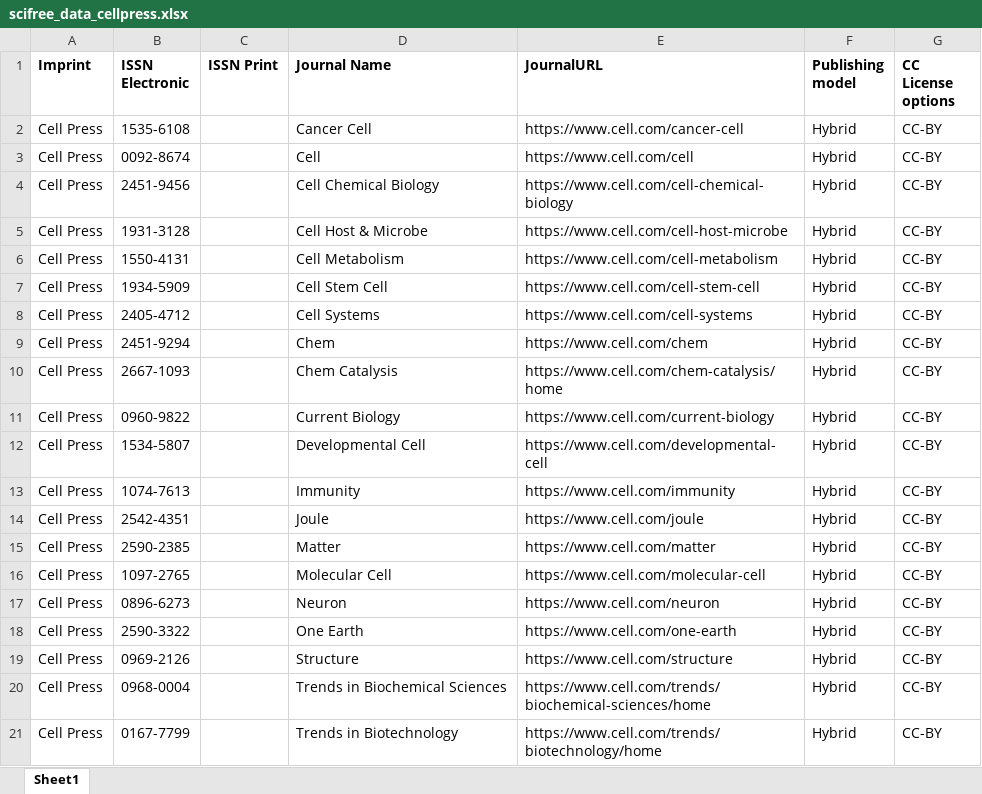
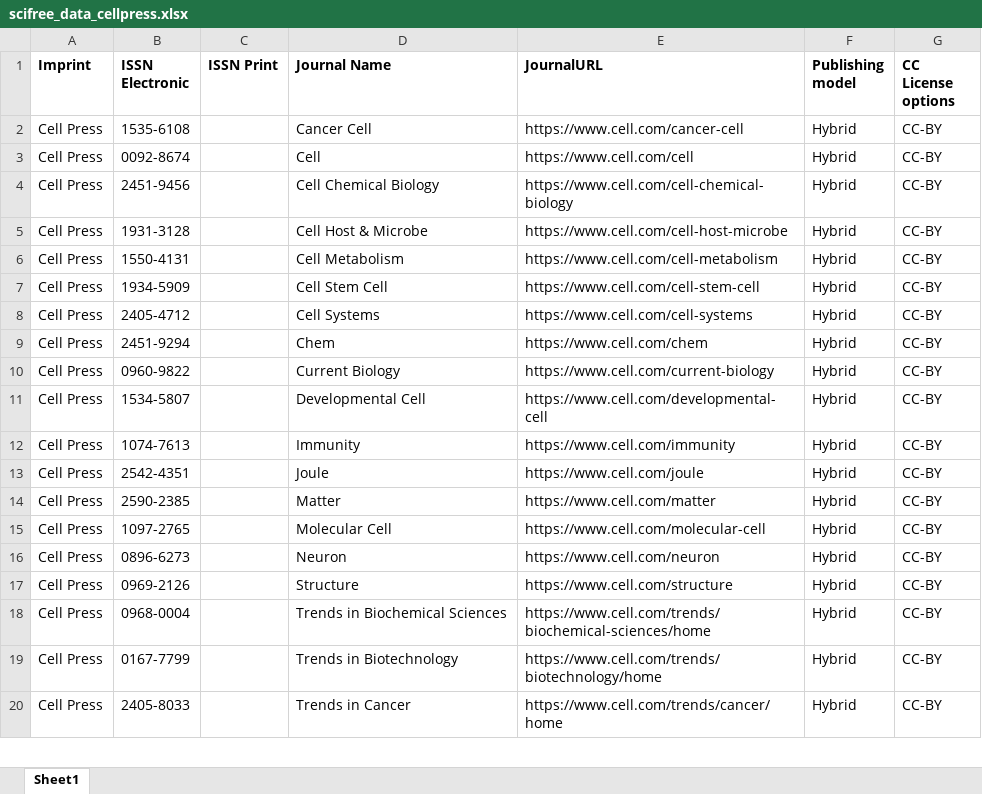
Before and after one commit to Kungbib/oa-tskr, an Excel workbook: Bibsam_tidskriftslistor/scifree_data_cellpress.xlsx, sheet Sheet1, drawn as a sheet; only a part is shown; the shorter side is filled out with more unchanged rows; values as stored, in another font and other column widths than the file's, no borders; conditional formats and table styles not drawn; the diff names each change by its address in the sheet, - before the commit and + after, or states it on an @@ line.

```diff
--- a/Bibsam_tidskriftslistor/scifree_data_cellpress.xlsx (sheet Sheet1)
+++ b/Bibsam_tidskriftslistor/scifree_data_cellpress.xlsx (sheet Sheet1)
-row 10: Cell Press | 2667-1093 |  | Chem Catalysis | https://www.cell.com/chem-catalysis/home | Hybrid | CC-BY
-row 18: Cell Press | 2590-3322 |  | One Earth | https://www.cell.com/one-earth | Hybrid | CC-BY
```
Also changed, not shown: Bibsam_tidskriftslistor/Uppdateringar/tidskriftslistor_ändringar_2024.xlsx.
